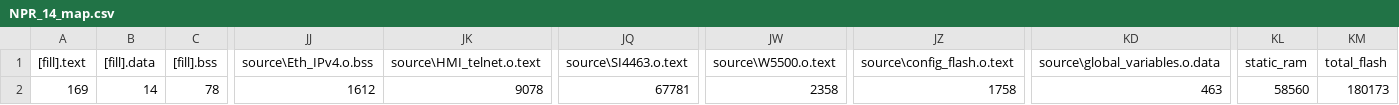
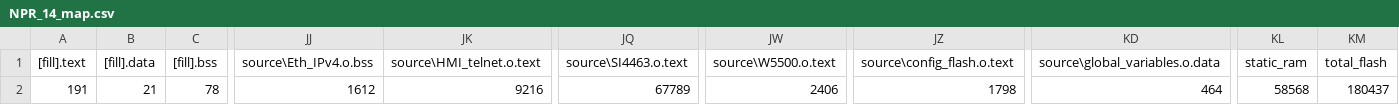
Before and after one commit to ajpaul25/new-packet-radio, a CSV file: NPR_14/BUILD/NUCLEO_L432KC/GCC_ARM/NPR_14_map.csv, drawn as a sheet; only a part is shown, gaps mark what is left out; the diff names each change by its address in the sheet, - before the commit and + after, or states it on an @@ line.

Commit message:
update to NPR_FW_source_2020_06_29

```diff
--- a/NPR_14/BUILD/NUCLEO_L432KC/GCC_ARM/NPR_14_map.csv
+++ b/NPR_14/BUILD/NUCLEO_L432KC/GCC_ARM/NPR_14_map.csv
-A2 ([fill].text): 169
+A2 ([fill].text): 191
-B2 ([fill].data): 14
+B2 ([fill].data): 21
-JK2 (source\HMI_telnet.o.text): 9078
+JK2 (source\HMI_telnet.o.text): 9216
-JQ2 (source\SI4463.o.text): 67781
+JQ2 (source\SI4463.o.text): 67789
-JW2 (source\W5500.o.text): 2358
+JW2 (source\W5500.o.text): 2406
-JZ2 (source\config_flash.o.text): 1758
+JZ2 (source\config_flash.o.text): 1798
-KD2 (source\global_variables.o.data): 463
+KD2 (source\global_variables.o.data): 464
-KL2 (static_ram): 58560
+KL2 (static_ram): 58568
-KM2 (total_flash): 180173
+KM2 (total_flash): 180437
```
Also changed, not shown: 25 other files.
